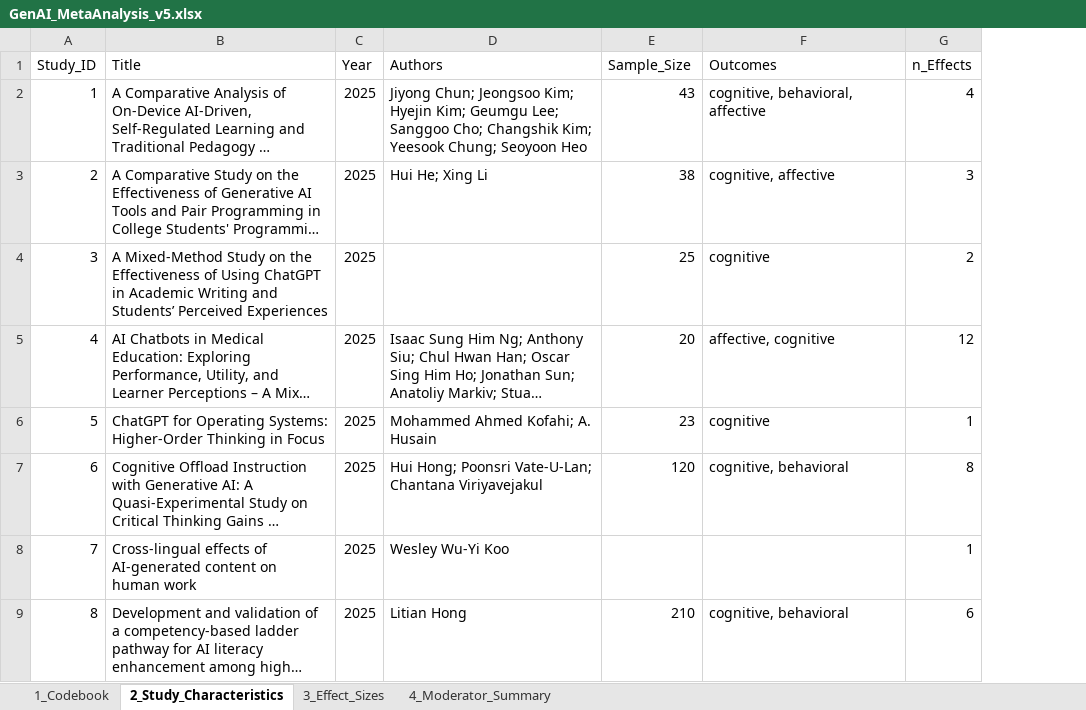
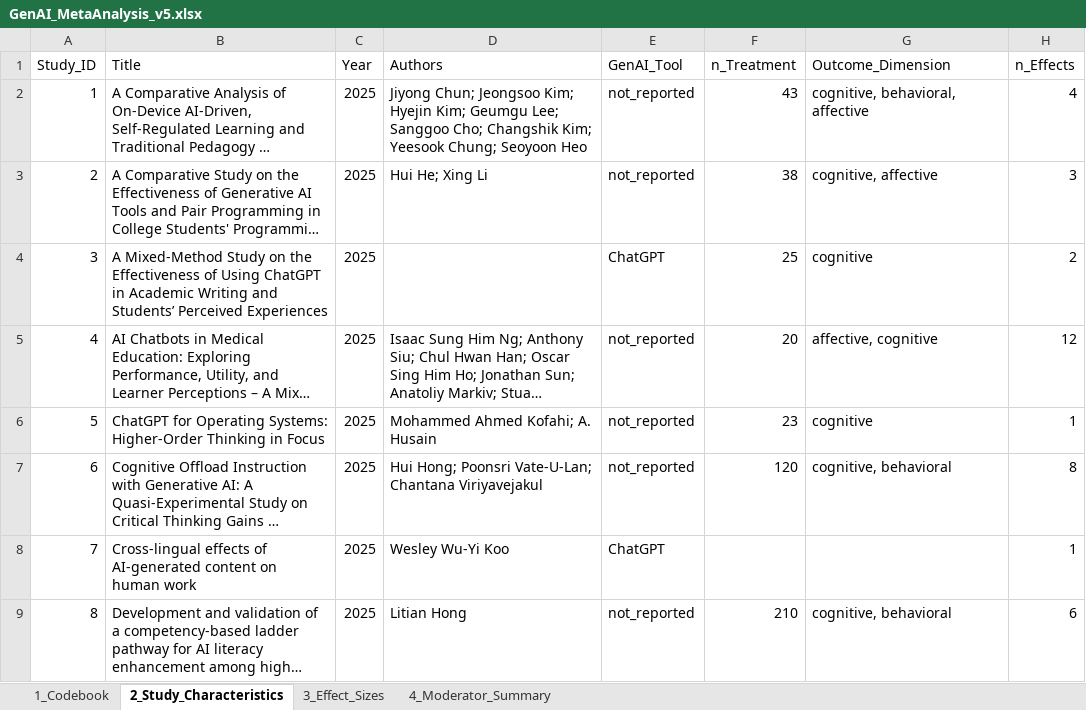
Before and after one commit to HosungYou/Generative-AI-in-Higher-Education, an Excel workbook: data/03_final/GenAI_MetaAnalysis_v5.xlsx, sheet 2_Study_Characteristics, drawn as a sheet; only a part is shown; long unchanged cells end in …; values as stored, in another font and other column widths than the file's, no borders; addresses are those after the commit; the diff names each change by its address in the sheet, - before the commit and + after, or states it on an @@ line.

```diff
--- a/data/03_final/GenAI_MetaAnalysis_v5.xlsx (sheet 2_Study_Characteristics)
+++ b/data/03_final/GenAI_MetaAnalysis_v5.xlsx (sheet 2_Study_Characteristics)
+column E (GenAI_Tool), rows 2-9: not_reported | not_reported | ChatGPT | not_reported | not_reported | not_reported | ChatGPT | not_reported
-F1: Sample_Size
+F1: n_Treatment
-G1: Outcomes
+G1: Outcome_Dimension
```
Also changed, not shown: sheet 4_Moderator_Summary, sheet 1_Codebook, sheet 3_Effect_Sizes, 1 other file.
